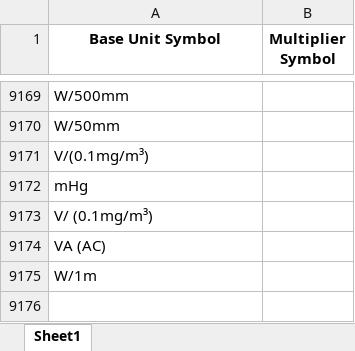
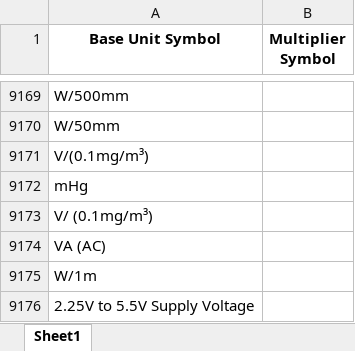
Before and after one commit to Hima9791/map, an Excel workbook: mapping.xlsx, sheet Sheet1, drawn as a sheet; only a part is shown, gaps mark what is left out; values as stored, in another font and other column widths than the file's, no borders; the diff names each change by its address in the sheet, - before the commit and + after, or states it on an @@ line.

Commit message:
Update mapping file via Streamlit app

```diff
--- a/mapping.xlsx (sheet Sheet1)
+++ b/mapping.xlsx (sheet Sheet1)
+row 9176: 2.25V to 5.5V Supply Voltage
```
